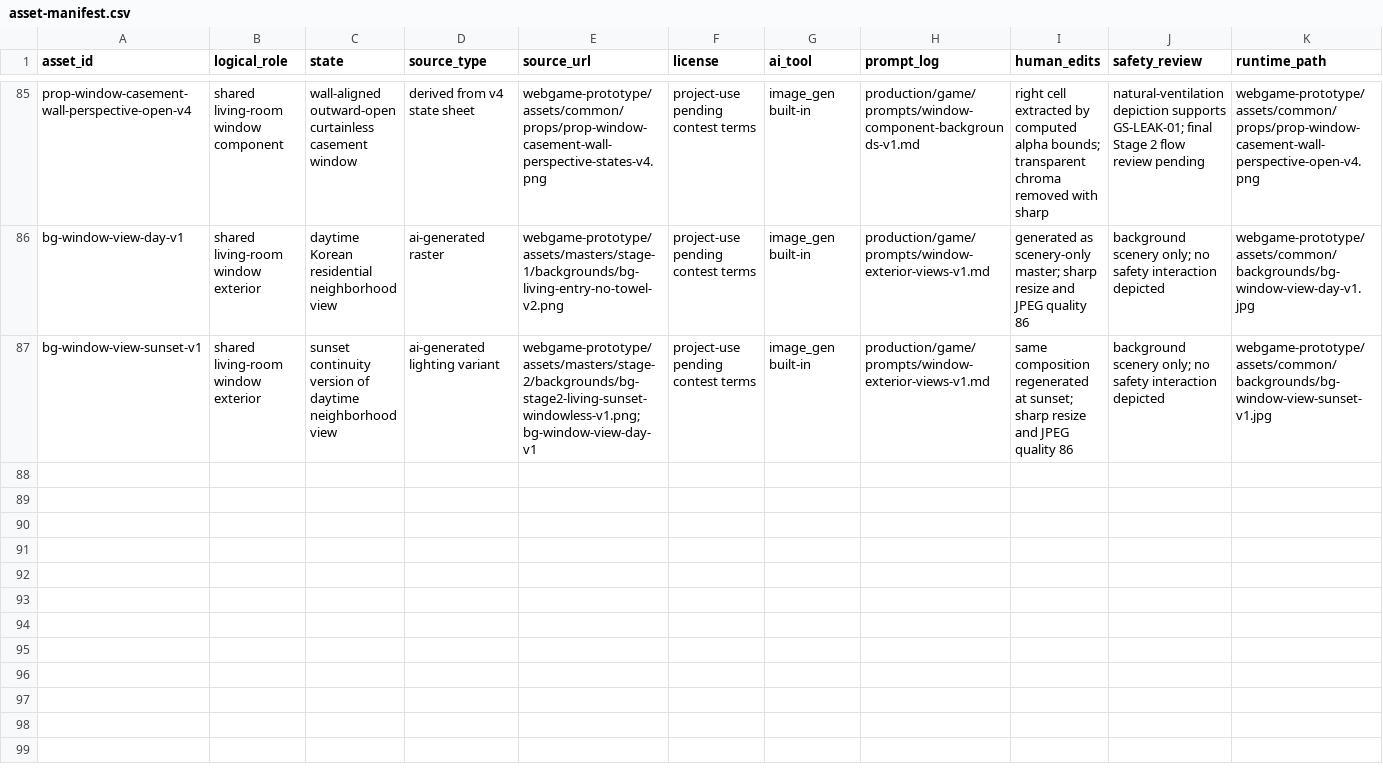
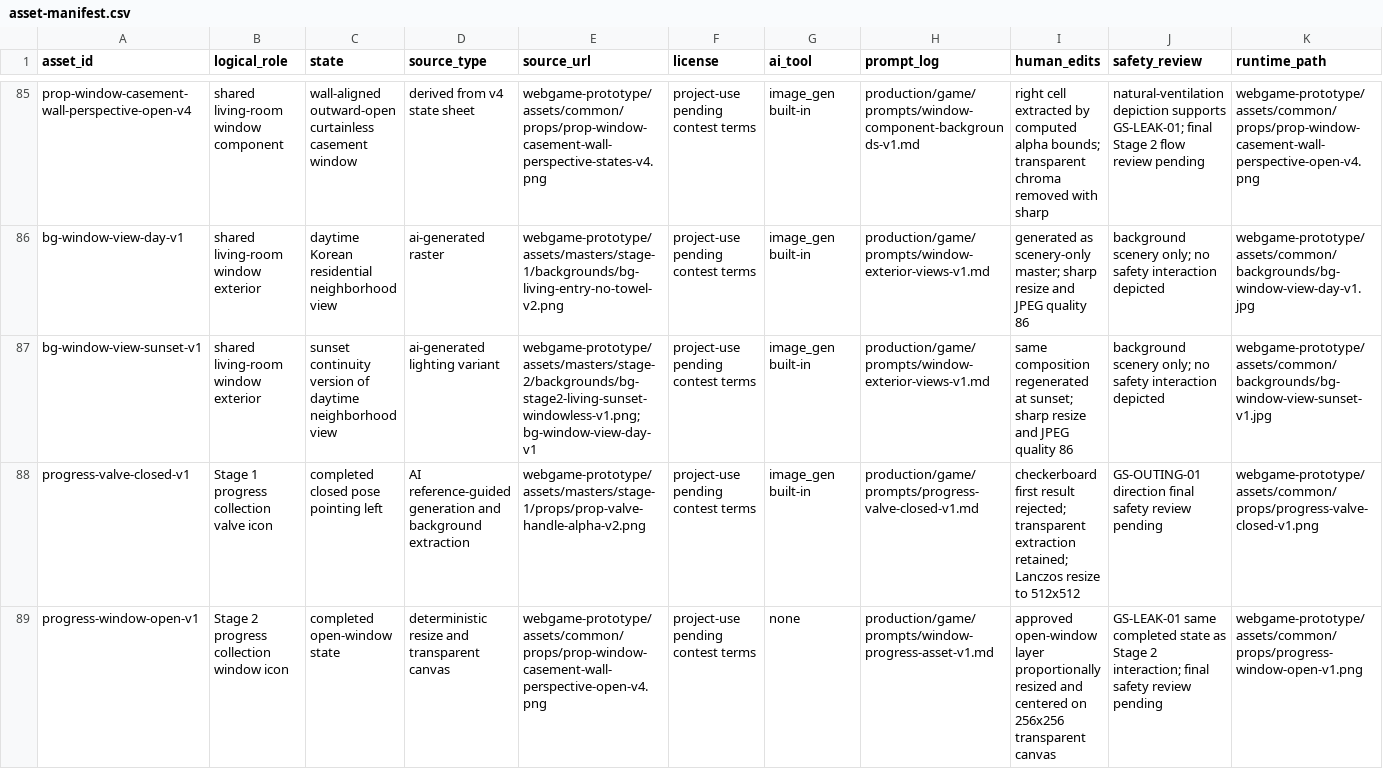
Before and after one commit to lifes-git/Gas-gmae, a CSV file: production/game/asset-manifest.csv, drawn as a sheet; only a part is shown, gaps mark what is left out; rows hold the shown columns only; the diff names each change by its address in the sheet, - before the commit and + after, or states it on an @@ line.

Commit message:
Refine interactive item and window UI

```diff
--- a/production/game/asset-manifest.csv
+++ b/production/game/asset-manifest.csv
+row 88: progress-valve-closed-v1 | Stage 1 progress collection valve icon | completed closed pose pointing left | AI reference-guided generation and background extraction | webgame-prototype/assets/masters/stage-1/props/prop-valve-handle-alpha-v2.png | project-use pending contest terms | image_gen built-in | production/game/prompts/progress-valve-closed-v1.md | checkerboard first result rejected; transparent extraction retained; Lanczos resize to 512x512 | GS-OUTING-01 direction final safety review pending | webgame-prototype/assets/common/props/progress-valve-closed-v1.png
+row 89: progress-window-open-v1 | Stage 2 progress collection window icon | completed open-window state | deterministic resize and transparent canvas | webgame-prototype/assets/common/props/prop-window-casement-wall-perspective-open-v4.png | project-use pending contest terms | none | production/game/prompts/window-progress-asset-v1.md | approved open-window layer proportionally resized and centered on 256x256 transparent canvas | GS-LEAK-01 same completed state as Stage 2 interaction; final safety review pending | webgame-prototype/assets/common/props/progress-window-open-v1.png
```
Also changed, not shown: 16 other files.
